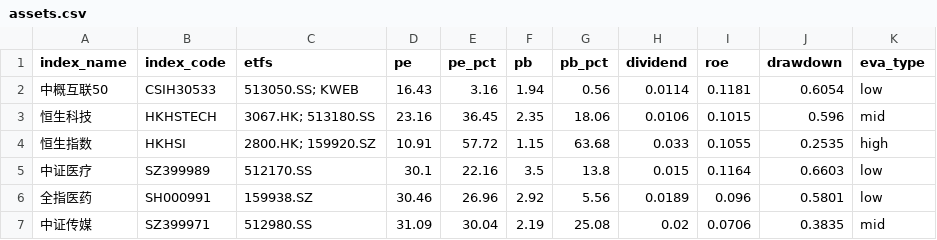
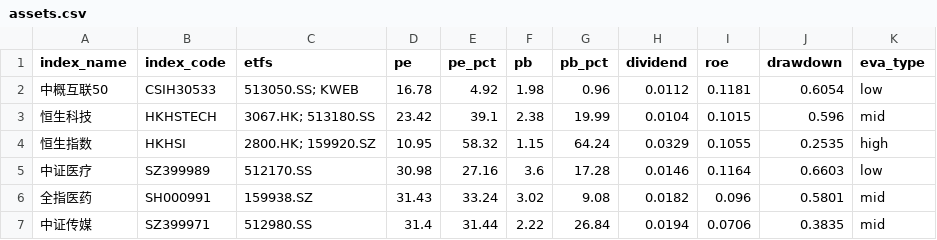
Before and after one commit to kay-github/ETF_guzhi, a CSV file: docs/assets.csv, drawn as a sheet; only a part is shown; the diff covers the shown part only.

```diff
--- a/docs/assets.csv
+++ b/docs/assets.csv
@@ -1,7 +1,7 @@
 index_name,index_code,etfs,pe,pe_pct,pb,pb_pct,dividend,roe,drawdown,eva_type
-中概互联50,CSIH30533,513050.SS; KWEB,16.43,3.16,1.94,0.56,0.0114,0.1181,0.6054,low
-恒生科技,HKHSTECH,3067.HK; 513180.SS,23.16,36.45,2.35,18.06,0.0106,0.1015,0.596,mid
-恒生指数,HKHSI,2800.HK; 159920.SZ,10.91,57.72,1.15,63.68,0.033,0.1055,0.2535,high
-中证医疗,SZ399989,512170.SS,30.1,22.16,3.5,13.8,0.015,0.1164,0.6603,low
-全指医药,SH000991,159938.SZ,30.46,26.96,2.92,5.56,0.0189,0.096,0.5801,low
-中证传媒,SZ399971,512980.SS,31.09,30.04,2.19,25.08,0.02,0.0706,0.3835,mid
+中概互联50,CSIH30533,513050.SS; KWEB,16.78,4.92,1.98,0.96,0.0112,0.1181,0.6054,low
+恒生科技,HKHSTECH,3067.HK; 513180.SS,23.42,39.1,2.38,19.99,0.0104,0.1015,0.596,mid
+恒生指数,HKHSI,2800.HK; 159920.SZ,10.95,58.32,1.15,64.24,0.0329,0.1055,0.2535,high
+中证医疗,SZ399989,512170.SS,30.98,27.16,3.6,17.28,0.0146,0.1164,0.6603,low
+全指医药,SH000991,159938.SZ,31.43,33.24,3.02,9.08,0.0182,0.096,0.5801,mid
+中证传媒,SZ399971,512980.SS,31.4,31.44,2.22,26.84,0.0194,0.0706,0.3835,mid
```
Also changed, not shown: 76 edited cells elsewhere in this file.
